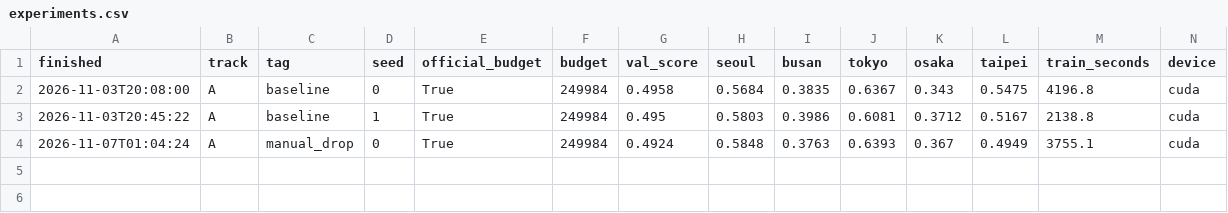
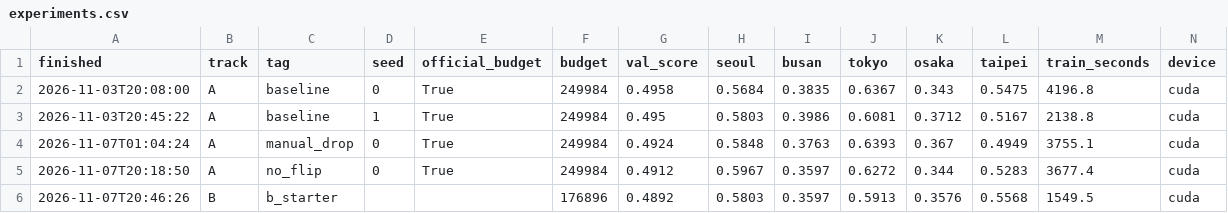
Before and after one commit to geelsnordin-bot/mas1004-assignment2, a CSV file: experiments.csv, drawn as a sheet; only a part is shown; rows hold the shown columns only; the diff names each change by its address in the sheet, - before the commit and + after, or states it on an @@ line.

```diff
--- a/experiments.csv
+++ b/experiments.csv
+row 5: 2026-11-07T20:18:50 | A | no_flip | 0 | True | 249984 | 0.4912 | 0.5967 | 0.3597 | 0.6272 | 0.344 | 0.5283 | 3677.4 | cuda
+row 6: 2026-11-07T20:46:26 | B | b_starter |  |  | 176896 | 0.4892 | 0.5803 | 0.3597 | 0.5913 | 0.3576 | 0.5568 | 1549.5 | cuda
```
